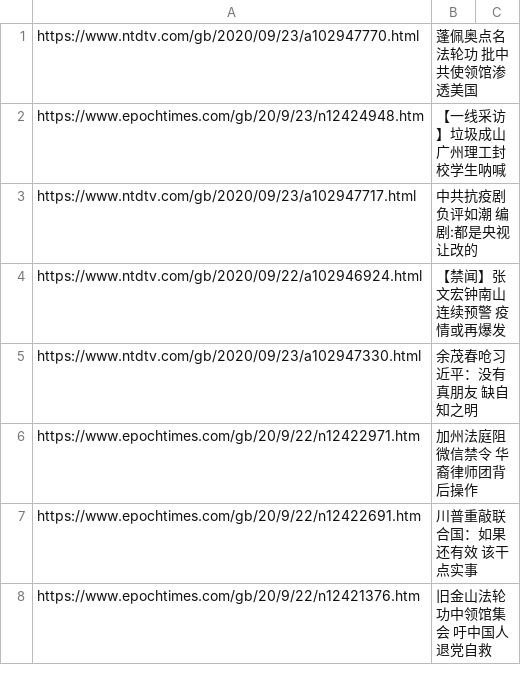
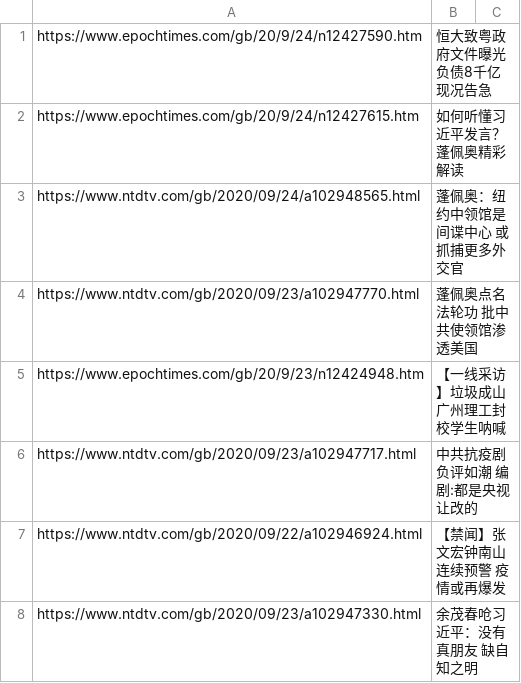
Before and after one commit to sendtruth2020/goodnews, a CSV file: indexes/ABC.csv, drawn as a sheet; only a part is shown; the shorter side is filled out with more unchanged rows; the diff names each change by its address in the sheet, - before the commit and + after, or states it on an @@ line.

Commit message:
Update ABC.csv

```diff
--- a/indexes/ABC.csv
+++ b/indexes/ABC.csv
+row 1: https://www.epochtimes.com/gb/20/9/24/n12427590.htm | 恒大致粤政府文件曝光 负债8千亿 现况告急
+row 2: https://www.epochtimes.com/gb/20/9/24/n12427615.htm | 如何听懂习近平发言？蓬佩奥精彩解读
+row 3: https://www.ntdtv.com/gb/2020/09/24/a102948565.html | 蓬佩奥：纽约中领馆是间谍中心 或抓捕更多外交官
```
